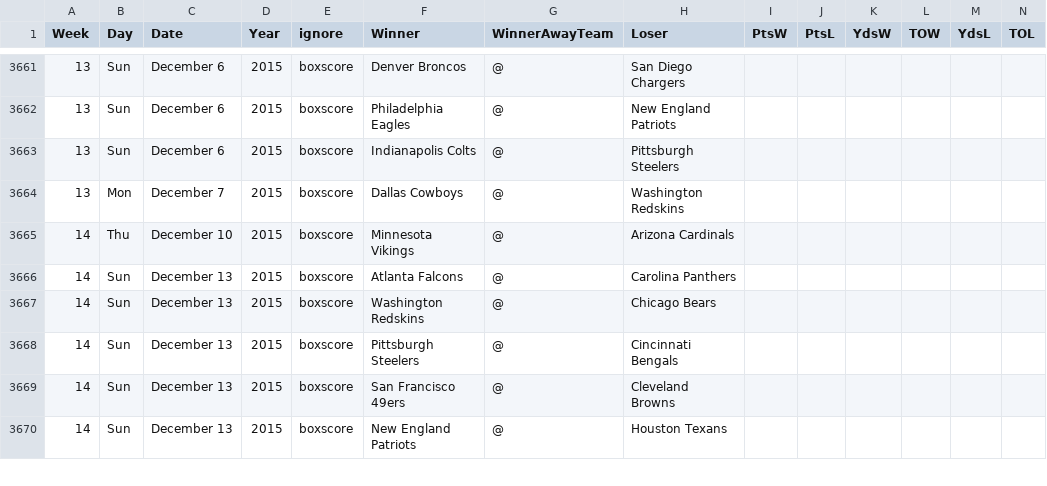
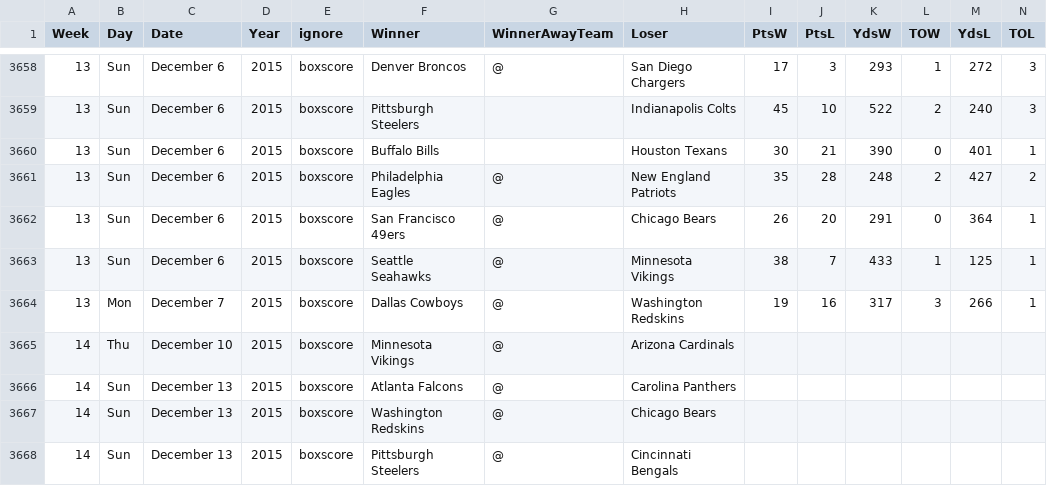
Before and after one commit to gjn/homefield, a CSV file: data/pfr/all.csv, drawn as a sheet; only a part is shown, gaps mark what is left out; the shorter side is filled out with more unchanged rows; addresses are those after the commit; the diff covers the shown part only; the diff names each change by its address in the sheet, - before the commit and + after, or states it on an @@ line.

```diff
--- a/data/pfr/all.csv
+++ b/data/pfr/all.csv
-I3658 (PtsW): (empty)
+I3658 (PtsW): 17
-J3658 (PtsL): (empty)
+J3658 (PtsL): 3
-K3658 (YdsW): (empty)
+K3658 (YdsW): 293
-L3658 (TOW): (empty)
+L3658 (TOW): 1
-M3658 (YdsL): (empty)
+M3658 (YdsL): 272
-N3658 (TOL): (empty)
+N3658 (TOL): 3
+row 3659: 13 | Sun | December 6 | 2015 | boxscore | Pittsburgh Steelers |  | Indianapolis Colts | 45 | 10 | 522 | 2 | 240 | 3
+row 3660: 13 | Sun | December 6 | 2015 | boxscore | Buffalo Bills |  | Houston Texans | 30 | 21 | 390 | 0 | 401 | 1
-I3661 (PtsW): (empty)
+I3661 (PtsW): 35
-J3661 (PtsL): (empty)
+J3661 (PtsL): 28
-K3661 (YdsW): (empty)
+K3661 (YdsW): 248
-L3661 (TOW): (empty)
+L3661 (TOW): 2
-M3661 (YdsL): (empty)
+M3661 (YdsL): 427
-N3661 (TOL): (empty)
+N3661 (TOL): 2
-F3662 (Winner): Indianapolis Colts
+F3662 (Winner): San Francisco 49ers
-H3662 (Loser): Pittsburgh Steelers
+H3662 (Loser): Chicago Bears
-I3662 (PtsW): (empty)
+I3662 (PtsW): 26
-J3662 (PtsL): (empty)
+J3662 (PtsL): 20
-K3662 (YdsW): (empty)
+K3662 (YdsW): 291
-L3662 (TOW): (empty)
+L3662 (TOW): 0
-M3662 (YdsL): (empty)
+M3662 (YdsL): 364
-N3662 (TOL): (empty)
+N3662 (TOL): 1
+row 3663: 13 | Sun | December 6 | 2015 | boxscore | Seattle Seahawks | @ | Minnesota Vikings | 38 | 7 | 433 | 1 | 125 | 1
-I3664 (PtsW): (empty)
+I3664 (PtsW): 19
-J3664 (PtsL): (empty)
+J3664 (PtsL): 16
-K3664 (YdsW): (empty)
+K3664 (YdsW): 317
-L3664 (TOW): (empty)
+L3664 (TOW): 3
-M3664 (YdsL): (empty)
+M3664 (YdsL): 266
-N3664 (TOL): (empty)
+N3664 (TOL): 1
```
Also changed, not shown: 1 added row, 4 removed rows and 58 edited cells elsewhere in this file, 3 other files.
